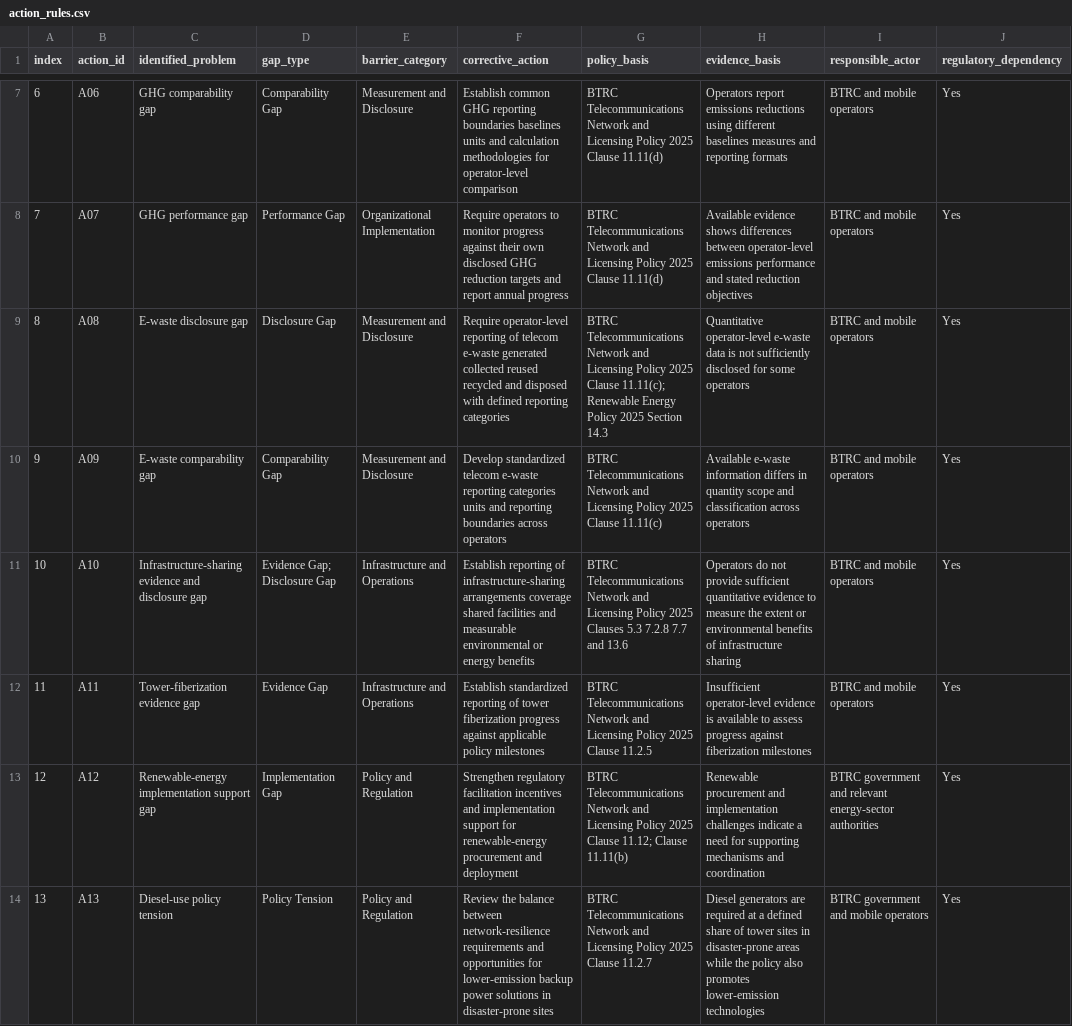
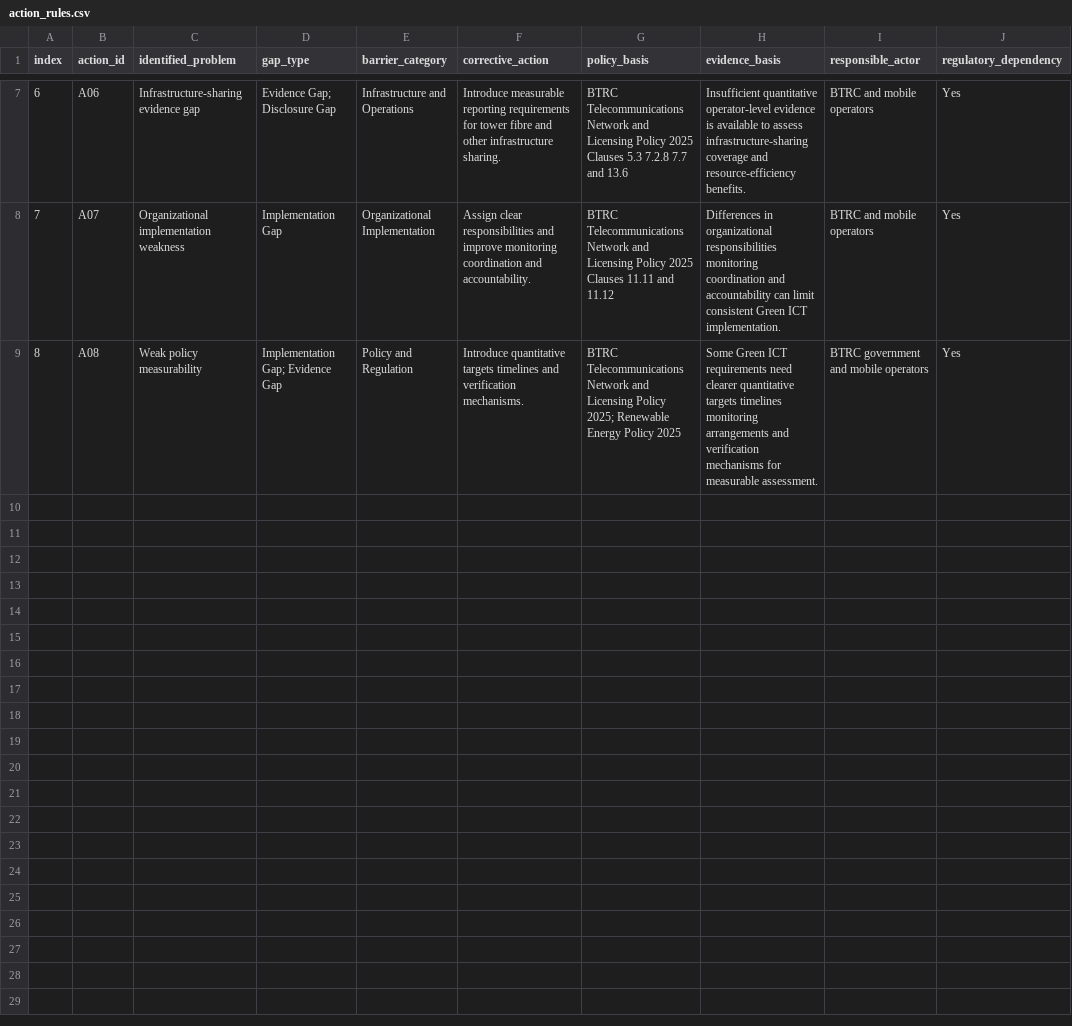
Before and after one commit to iorpa/Green-ICT-Decision-Support-System, a CSV file: action_rules.csv, drawn as a sheet; only a part is shown, gaps mark what is left out; the diff covers the shown part only.

```diff
--- a/action_rules.csv
+++ b/action_rules.csv
@@ -7,8 +7,3 @@ index,action_id,identified_problem,gap_type,barrier_category,corrective_action,p
-6,A06,GHG comparability gap,Comparability Gap,Measurement and Disclosure,Establish common GHG reporting boundaries baselines units and calculation methodologies for operator-level comparison,BTRC Telecommunications Network and Licensing Policy 2025 Clause 11.11(d),Operators report emissions reductions using different baselines measures and reporting formats,BTRC and mobile operators,Yes
-7,A07,GHG performance gap,Performance Gap,Organizational Implementation,Require operators to monitor progress against their own disclosed GHG reduction targets and report annual progress,BTRC Telecommunications Network and Licensing Policy 2025 Clause 11.11(d),Available evidence shows differences between operator-level emissions performance and stated reduction objectives,BTRC and mobile operators,Yes
-8,A08,E-waste disclosure gap,Disclosure Gap,Measurement and Disclosure,Require operator-level reporting of telecom e-waste generated collected reused recycled and disposed with defined reporting categories,BTRC Telecommunications Network and Licensing Policy 2025 Clause 11.11(c); Renewable Energy Policy 2025 Section 14.3,Quantitative operator-level e-waste data is not sufficiently disclosed for some operators,BTRC and mobile operators,Yes
-9,A09,E-waste comparability gap,Comparability Gap,Measurement and Disclosure,Develop standardized telecom e-waste reporting categories units and reporting boundaries across operators,BTRC Telecommunications Network and Licensing Policy 2025 Clause 11.11(c),Available e-waste information differs in quantity scope and classification across operators,BTRC and mobile operators,Yes
-10,A10,Infrastructure-sharing evidence and disclosure gap,Evidence Gap; Disclosure Gap,Infrastructure and Operations,Establish reporting of infrastructure-sharing arrangements coverage shared facilities and measurable environmental or energy benefits,BTRC Telecommunications Network and Licensing Policy 2025 Clauses 5.3 7.2.8 7.7 and 13.6,Operators do not provide sufficient quantitative evidence to measure the extent or environmental benefits of infrastructure sharing,BTRC and mobile operators,Yes
-11,A11,Tower-fiberization evidence gap,Evidence Gap,Infrastructure and Operations,Establish standardized reporting of tower fiberization progress against applicable policy milestones,BTRC Telecommunications Network and Licensing Policy 2025 Clause 11.2.5,Insufficient operator-level evidence is available to assess progress against fiberization milestones,BTRC and mobile operators,Yes
-12,A12,Renewable-energy implementation support gap,Implementation Gap,Policy and Regulation,Strengthen regulatory facilitation incentives and implementation support for renewable-energy procurement and deployment,BTRC Telecommunications Network and Licensing Policy 2025 Clause 11.12; Clause 11.11(b),Renewable procurement and implementation challenges indicate a need for supporting mechanisms and coordination,BTRC government and relevant energy-sector authorities,Yes
-13,A13,Diesel-use policy tension,Policy Tension,Policy and Regulation,Review the balance between network-resilience requirements and opportunities for lower-emission backup power solutions in disaster-prone sites,BTRC Telecommunications Network and Licensing Policy 2025 Clause 11.2.7,Diesel generators are required at a defined share of tower sites in disaster-prone areas while the policy also promotes lower-emission technologies,BTRC government and mobile operators,Yes
+6,A06,Infrastructure-sharing evidence gap,Evidence Gap; Disclosure Gap,Infrastructure and Operations,Introduce measurable reporting requirements for tower fibre and other infrastructure sharing.,BTRC Telecommunications Network and Licensing Policy 2025 Clauses 5.3 7.2.8 7.7 and 13.6,Insufficient quantitative operator-level evidence is available to assess infrastructure-sharing coverage and resource-efficiency benefits.,BTRC and mobile operators,Yes
+7,A07,Organizational implementation weakness,Implementation Gap,Organizational Implementation,Assign clear responsibilities and improve monitoring coordination and accountability.,BTRC Telecommunications Network and Licensing Policy 2025 Clauses 11.11 and 11.12,Differences in organizational responsibilities monitoring coordination and accountability can limit consistent Green ICT implementation.,BTRC and mobile operators,Yes
+8,A08,Weak policy measurability,Implementation Gap; Evidence Gap,Policy and Regulation,Introduce quantitative targets timelines and verification mechanisms.,BTRC Telecommunications Network and Licensing Policy 2025; Renewable Energy Policy 2025,Some Green ICT requirements need clearer quantitative targets timelines monitoring arrangements and verification mechanisms for measurable assessment.,BTRC government and mobile operators,Yes
```
Also changed, not shown: 27 edited cells elsewhere in this file, gap_analysis.csv, model_comparison_results.csv, 6 other files.
